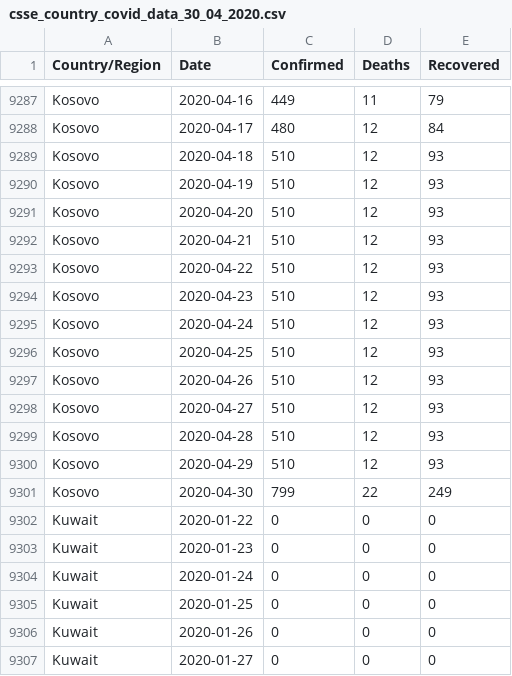
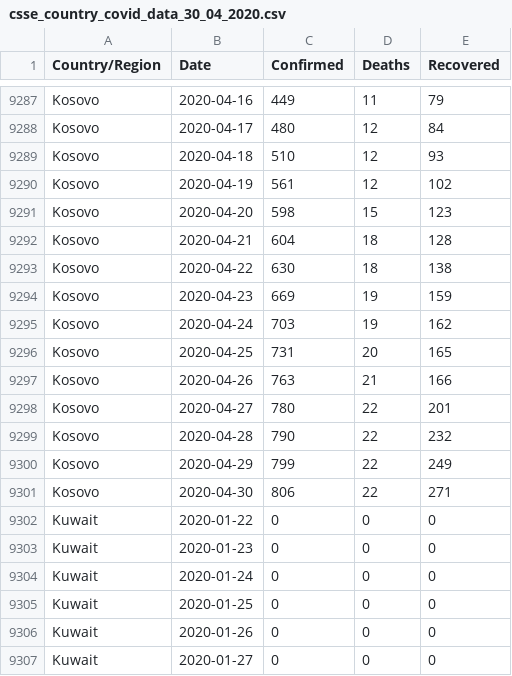
Before and after one commit to IdoBar/covid19-dash, a CSV file: data/csse_country_covid_data_30_04_2020.csv, drawn as a sheet; only a part is shown, gaps mark what is left out; the diff covers the shown part only.

```diff
--- a/data/csse_country_covid_data_30_04_2020.csv
+++ b/data/csse_country_covid_data_30_04_2020.csv
@@ -9289,14 +9289,14 @@ Kosovo,2020-04-17,480,12,84
 Kosovo,2020-04-18,510,12,93
-Kosovo,2020-04-19,510,12,93
-Kosovo,2020-04-20,510,12,93
-Kosovo,2020-04-21,510,12,93
-Kosovo,2020-04-22,510,12,93
-Kosovo,2020-04-23,510,12,93
-Kosovo,2020-04-24,510,12,93
-Kosovo,2020-04-25,510,12,93
-Kosovo,2020-04-26,510,12,93
-Kosovo,2020-04-27,510,12,93
-Kosovo,2020-04-28,510,12,93
-Kosovo,2020-04-29,510,12,93
-Kosovo,2020-04-30,799,22,249
+Kosovo,2020-04-19,561,12,102
+Kosovo,2020-04-20,598,15,123
+Kosovo,2020-04-21,604,18,128
+Kosovo,2020-04-22,630,18,138
+Kosovo,2020-04-23,669,19,159
+Kosovo,2020-04-24,703,19,162
+Kosovo,2020-04-25,731,20,165
+Kosovo,2020-04-26,763,21,166
+Kosovo,2020-04-27,780,22,201
+Kosovo,2020-04-28,790,22,232
+Kosovo,2020-04-29,799,22,249
+Kosovo,2020-04-30,806,22,271
 Kuwait,2020-01-22,0,0,0
```
Also changed, not shown: 27 edited cells elsewhere in this file, 2 other files.
